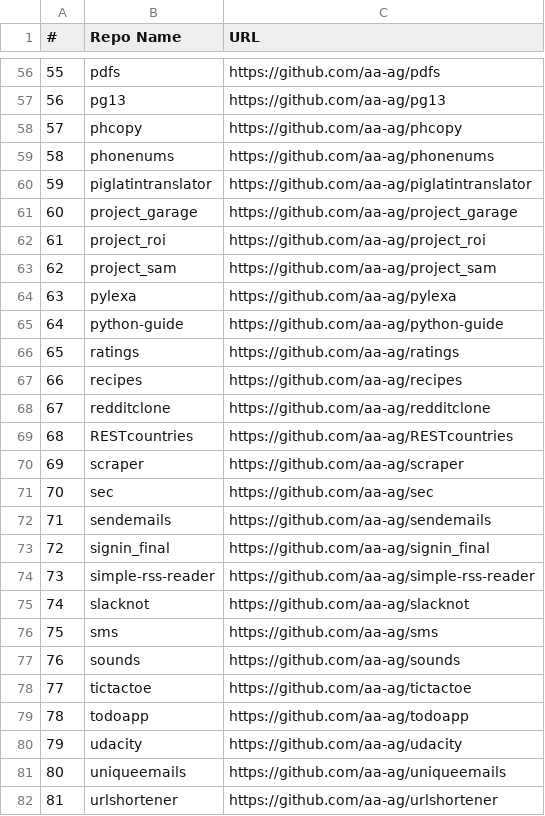
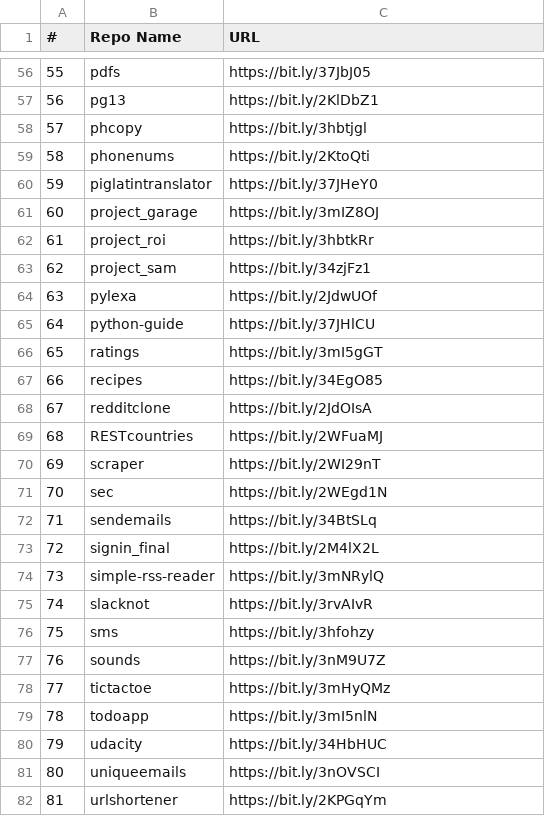
Before and after one commit to aa-ag/launchurls, a CSV file: all_repos.csv, drawn as a sheet; only a part is shown, gaps mark what is left out; the diff covers the shown part only.

```diff
--- a/all_repos.csv
+++ b/all_repos.csv
@@ -56,27 +56,27 @@
-55,pdfs,https://github.com/aa-ag/pdfs
-56,pg13,https://github.com/aa-ag/pg13
-57,phcopy,https://github.com/aa-ag/phcopy
-58,phonenums,https://github.com/aa-ag/phonenums
-59,piglatintranslator,https://github.com/aa-ag/piglatintranslator
-60,project_garage,https://github.com/aa-ag/project_garage
-61,project_roi,https://github.com/aa-ag/project_roi
-62,project_sam,https://github.com/aa-ag/project_sam
-63,pylexa,https://github.com/aa-ag/pylexa
-64,python-guide,https://github.com/aa-ag/python-guide
-65,ratings,https://github.com/aa-ag/ratings
-66,recipes,https://github.com/aa-ag/recipes
-67,redditclone,https://github.com/aa-ag/redditclone
-68,RESTcountries,https://github.com/aa-ag/RESTcountries
-69,scraper,https://github.com/aa-ag/scraper
-70,sec,https://github.com/aa-ag/sec
-71,sendemails,https://github.com/aa-ag/sendemails
-72,signin_final,https://github.com/aa-ag/signin_final
-73,simple-rss-reader,https://github.com/aa-ag/simple-rss-reader
-74,slacknot,https://github.com/aa-ag/slacknot
-75,sms,https://github.com/aa-ag/sms
-76,sounds,https://github.com/aa-ag/sounds
-77,tictactoe,https://github.com/aa-ag/tictactoe
-78,todoapp,https://github.com/aa-ag/todoapp
-79,udacity,https://github.com/aa-ag/udacity
-80,uniqueemails,https://github.com/aa-ag/uniqueemails
-81,urlshortener,https://github.com/aa-ag/urlshortener
+55,pdfs,https://bit.ly/37JbJ05
+56,pg13,https://bit.ly/2KlDbZ1
+57,phcopy,https://bit.ly/3hbtjgl
+58,phonenums,https://bit.ly/2KtoQti
+59,piglatintranslator,https://bit.ly/37JHeY0
+60,project_garage,https://bit.ly/3mIZ8OJ
+61,project_roi,https://bit.ly/3hbtkRr
+62,project_sam,https://bit.ly/34zjFz1
+63,pylexa,https://bit.ly/2JdwUOf
+64,python-guide,https://bit.ly/37JHlCU
+65,ratings,https://bit.ly/3mI5gGT
+66,recipes,https://bit.ly/34EgO85
+67,redditclone,https://bit.ly/2JdOIsA
+68,RESTcountries,https://bit.ly/2WFuaMJ
+69,scraper,https://bit.ly/2WI29nT
+70,sec,https://bit.ly/2WEgd1N
+71,sendemails,https://bit.ly/34BtSLq
+72,signin_final,https://bit.ly/2M4lX2L
+73,simple-rss-reader,https://bit.ly/3mNRylQ
+74,slacknot,https://bit.ly/3rvAIvR
+75,sms,https://bit.ly/3hfohzy
+76,sounds,https://bit.ly/3nM9U7Z
+77,tictactoe,https://bit.ly/3mHyQMz
+78,todoapp,https://bit.ly/3mI5nlN
+79,udacity,https://bit.ly/34HbHUC
+80,uniqueemails,https://bit.ly/3nOVSCI
+81,urlshortener,https://bit.ly/2KPGqYm
```
Also changed, not shown: 73 edited cells elsewhere in this file, 2 other files.
